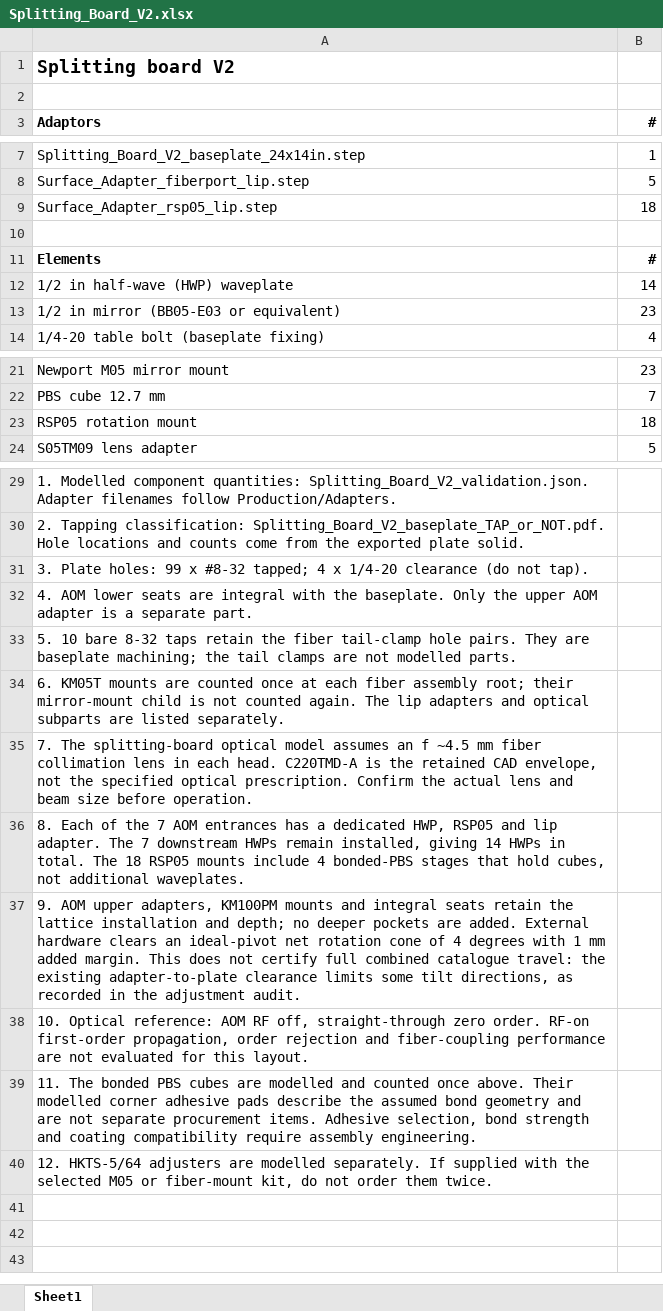
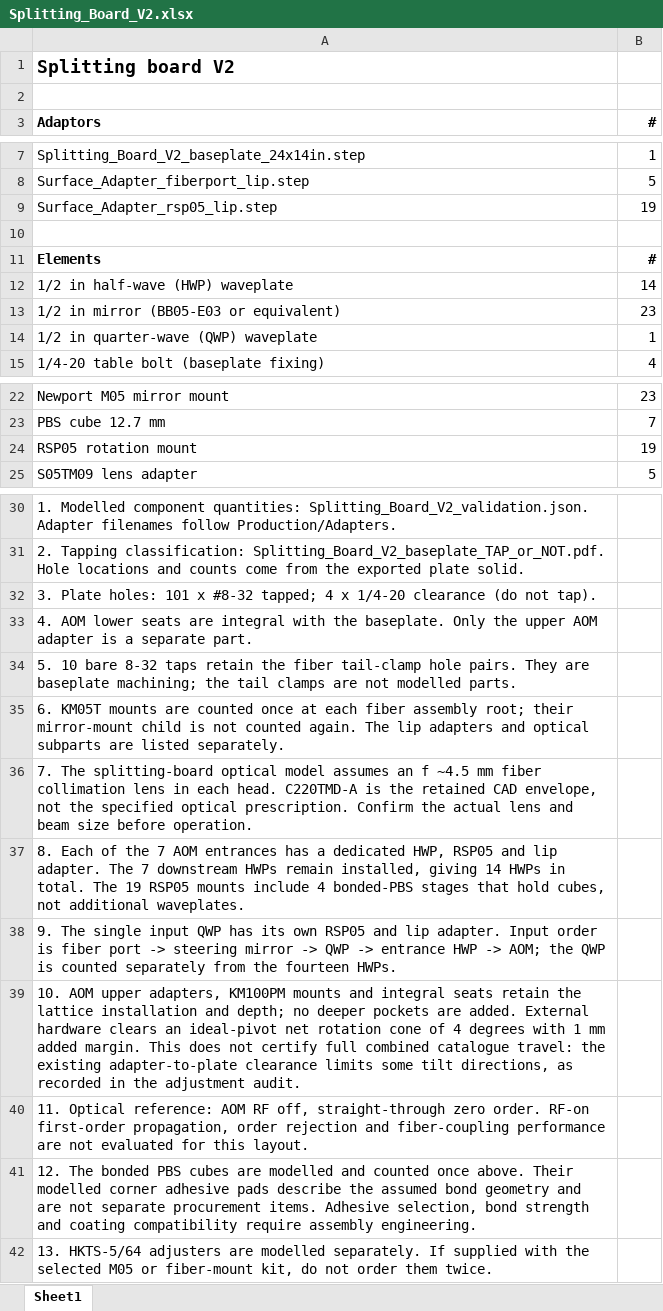
Before and after one commit to hybrid-lab/PyOpticL_Rubidium_System, an Excel workbook: Production/SplittingBoardV2/Splitting_Board_V2.xlsx, sheet Sheet1, drawn as a sheet; only a part is shown, gaps mark what is left out; values as stored, in another font and other column widths than the file's, no borders; addresses are those after the commit; the diff names each change by its address in the sheet, - before the commit and + after, or states it on an @@ line.

Commit message:
Add input QWP to Splitting board with verified clearance and machining

```diff
--- a/Production/SplittingBoardV2/Splitting_Board_V2.xlsx (sheet Sheet1)
+++ b/Production/SplittingBoardV2/Splitting_Board_V2.xlsx (sheet Sheet1)
-B9 (#): 18
+B9 (#): 19
+row 14: 1/2 in quarter-wave (QWP) waveplate | 1
-B24 (#): 18
+B24 (#): 19
-A32 (Adaptors): …Plate holes: 99 x #8-32…
+A32 (Adaptors): …Plate holes: 101 x #8-32…
-A37 (Adaptors): …total. The 18 RSP05 mounts…
+A37 (Adaptors): …total. The 19 RSP05 mounts…
-A38 (Adaptors): 9. AOM upper adapters, KM100PM mounts and integral seats retain the lattice installation and depth; no deeper pockets are added. External hardware clears an ideal-pivot net rotation cone of 4 degrees with 1 mm added margin. This does not certify full combined catalogue travel: the existing adapter-to-plate clearance limits some tilt directions, as recorded in the adjustment audit.
+A38 (Adaptors): 9. The single input QWP has its own RSP05 and lip adapter. Input order is fiber port -> steering mirror -> QWP -> entrance HWP -> AOM; the QWP is counted separately from the fourteen HWPs.
-A39 (Adaptors): 10. Optical reference: AOM RF off, straight-through zero order. RF-on first-order propagation, order rejection and fiber-coupling performance are not evaluated for this layout.
+A39 (Adaptors): 10. AOM upper adapters, KM100PM mounts and integral seats retain the lattice installation and depth; no deeper pockets are added. External hardware clears an ideal-pivot net rotation cone of 4 degrees with 1 mm added margin. This does not certify full combined catalogue travel: the existing adapter-to-plate clearance limits some tilt directions, as recorded in the adjustment audit.
-A40 (Adaptors): 11. The bonded PBS cubes are modelled and counted once above. Their modelled corner adhesive pads describe the assumed bond geometry and are not separate procurement items. Adhesive selection, bond strength and coating compatibility require assembly engineering.
+A40 (Adaptors): 11. Optical reference: AOM RF off, straight-through zero order. RF-on first-order propagation, order rejection and fiber-coupling performance are not evaluated for this layout.
-A41 (Adaptors): 12. HKTS-5/64 adjusters are modelled separately. If supplied with the selected M05 or fiber-mount kit, do not order them twice.
+A41 (Adaptors): 12. The bonded PBS cubes are modelled and counted once above. Their modelled corner adhesive pads describe the assumed bond geometry and are not separate procurement items. Adhesive selection, bond strength and coating compatibility require assembly engineering.
+row 42: 13. HKTS-5/64 adjusters are modelled separately. If supplied with the selected M05 or fiber-mount kit, do not order them twice.
```
Also changed, not shown: 17 other files.
